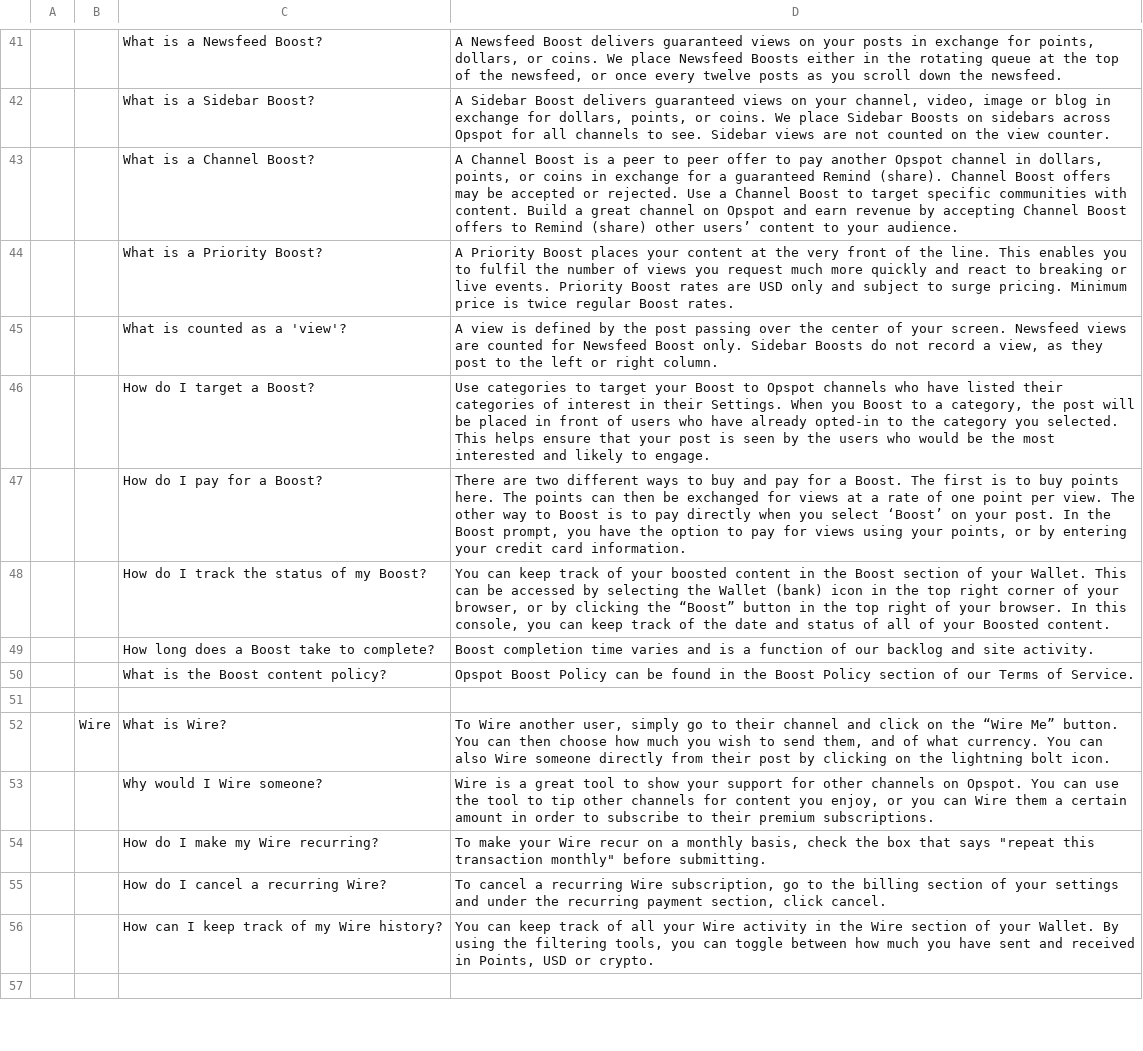
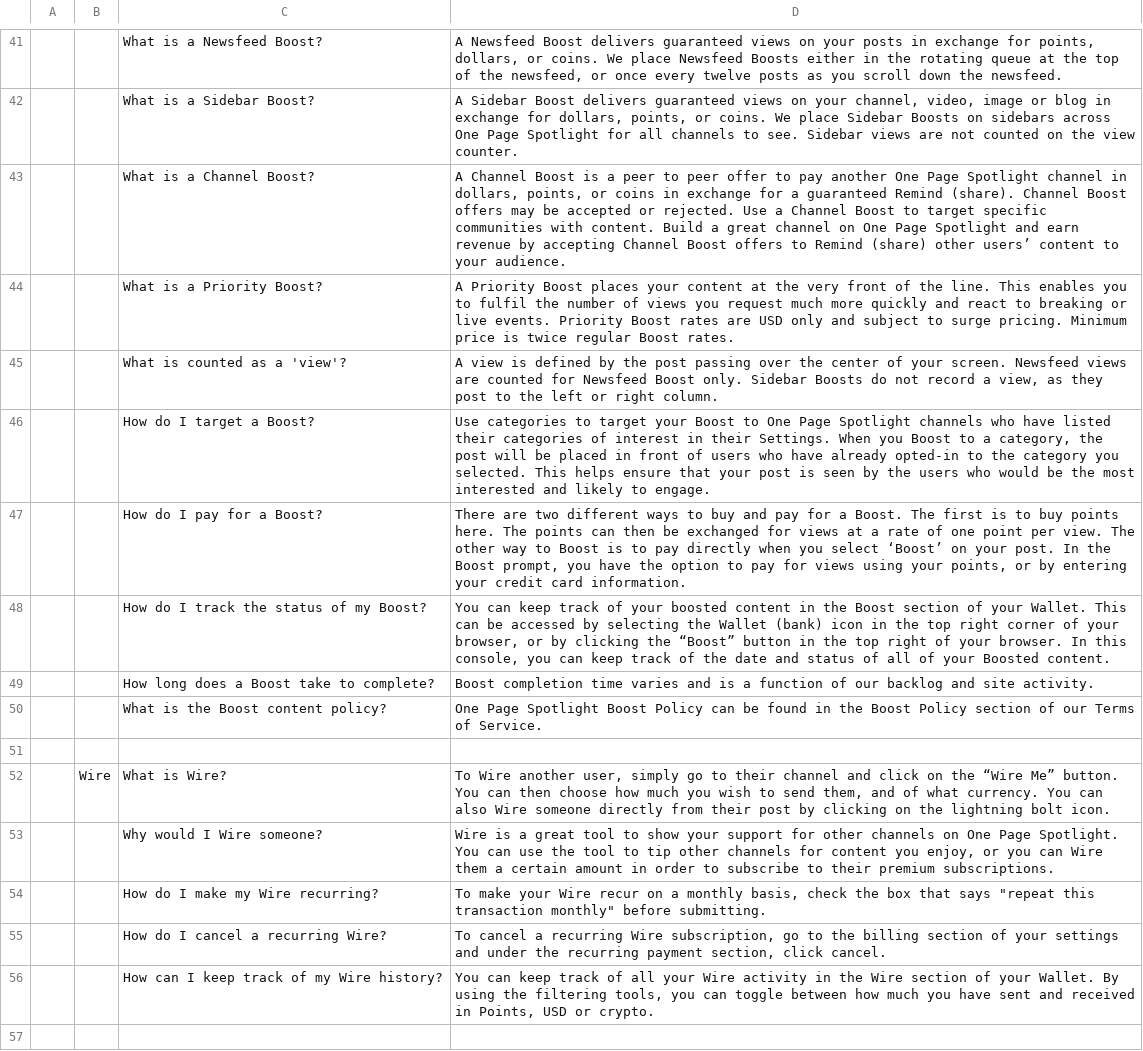
Before and after one commit to aich-debjeet/opspot-front, a CSV file: src/app/modules/faq/faq.csv, drawn as a sheet; only a part is shown, gaps mark what is left out; the diff covers the shown part only.

```diff
--- a/src/app/modules/faq/faq.csv
+++ b/src/app/modules/faq/faq.csv
@@ -42,7 +42,7 @@
 ,,What is a Newsfeed Boost?,"A Newsfeed Boost delivers guaranteed views on your posts in exchange for points, dollars, or coins. We place Newsfeed Boosts either in the rotating queue at the top of the newsfeed, or once every twelve posts as you scroll down the newsfeed."
-,,What is a Sidebar Boost?,"A Sidebar Boost delivers guaranteed views on your channel, video, image or blog in exchange for dollars, points, or coins. We place Sidebar Boosts on sidebars across Opspot for all channels to see. Sidebar views are not counted on the view counter."
-,,What is a Channel Boost?,"A Channel Boost is a peer to peer offer to pay another Opspot channel in dollars, points, or coins in exchange for a guaranteed Remind (share). Channel Boost offers may be accepted or rejected. Use a Channel Boost to target specific communities with content. Build a great channel on Opspot and earn revenue by accepting Channel Boost offers to Remind (share) other users’ content to your audience."
+,,What is a Sidebar Boost?,"A Sidebar Boost delivers guaranteed views on your channel, video, image or blog in exchange for dollars, points, or coins. We place Sidebar Boosts on sidebars across One Page Spotlight for all channels to see. Sidebar views are not counted on the view counter."
+,,What is a Channel Boost?,"A Channel Boost is a peer to peer offer to pay another One Page Spotlight channel in dollars, points, or coins in exchange for a guaranteed Remind (share). Channel Boost offers may be accepted or rejected. Use a Channel Boost to target specific communities with content. Build a great channel on One Page Spotlight and earn revenue by accepting Channel Boost offers to Remind (share) other users’ content to your audience."
 ,,What is a Priority Boost?,A Priority Boost places your content at the very front of the line. This enables you to fulfil the number of views you request much more quickly and react to breaking or live events. Priority Boost rates are USD only and subject to surge pricing. Minimum price is twice regular Boost rates.
 ,,What is counted as a 'view'?,"A view is defined by the post passing over the center of your screen. Newsfeed views are counted for Newsfeed Boost only. Sidebar Boosts do not record a view, as they post to the left or right column."
-,,How do I target a Boost?,"Use categories to target your Boost to Opspot channels who have listed their categories of interest in their Settings. When you Boost to a category, the post will be placed in front of users who have already opted-in to the category you selected. This helps ensure that your post is seen by the users who would be the most interested and likely to engage."
+,,How do I target a Boost?,"Use categories to target your Boost to One Page Spotlight channels who have listed their categories of interest in their Settings. When you Boost to a category, the post will be placed in front of users who have already opted-in to the category you selected. This helps ensure that your post is seen by the users who would be the most interested and likely to engage."
 ,,How do I pay for a Boost?,"There are two different ways to buy and pay for a Boost. The first is to buy points here. The points can then be exchanged for views at a rate of one point per view. The other way to Boost is to pay directly when you select ‘Boost’ on your post. In the Boost prompt, you have the option to pay for views using your points, or by entering your credit card information."
@@ -50,7 +50,7 @@
 ,,How long does a Boost take to complete?,Boost completion time varies and is a function of our backlog and site activity.
-,,What is the Boost content policy?,"Opspot Boost Policy can be found in the Boost Policy section of our Terms of Service.
-"
+,,What is the Boost content policy?,"One Page Spotlight Boost Policy can be found in the Boost Policy section of our Terms of Service.
+"
 ,,,
 ,Wire,What is Wire?,"To Wire another user, simply go to their channel and click on the “Wire Me” button. You can then choose how much you wish to send them, and of what currency. You can also Wire someone directly from their post by clicking on the lightning bolt icon."
-,,Why would I Wire someone?,"Wire is a great tool to show your support for other channels on Opspot. You can use the tool to tip other channels for content you enjoy, or you can Wire them a certain amount in order to subscribe to their premium subscriptions."
+,,Why would I Wire someone?,"Wire is a great tool to show your support for other channels on One Page Spotlight. You can use the tool to tip other channels for content you enjoy, or you can Wire them a certain amount in order to subscribe to their premium subscriptions."
 ,,How do I make my Wire recurring?,"To make your Wire recur on a monthly basis, check the box that says ""repeat this transaction monthly"" before submitting."
```
Also changed, not shown: 6 added rows, 6 removed rows and 44 edited cells elsewhere in this file, 52 other files.
